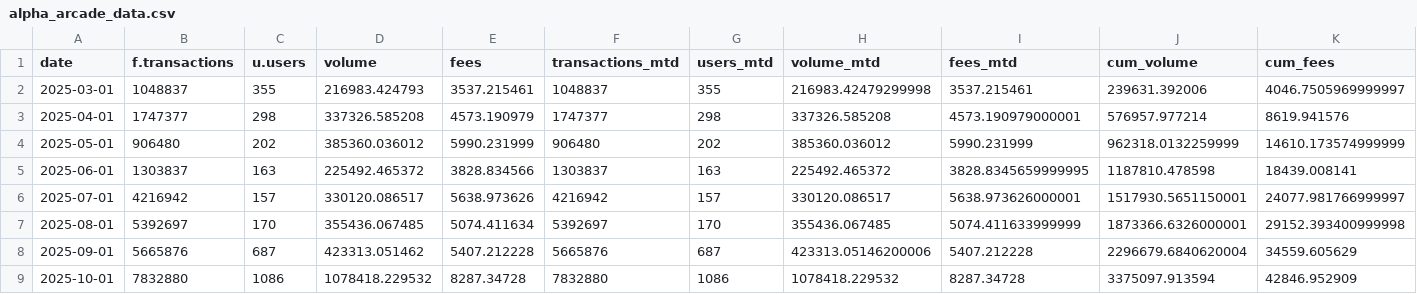
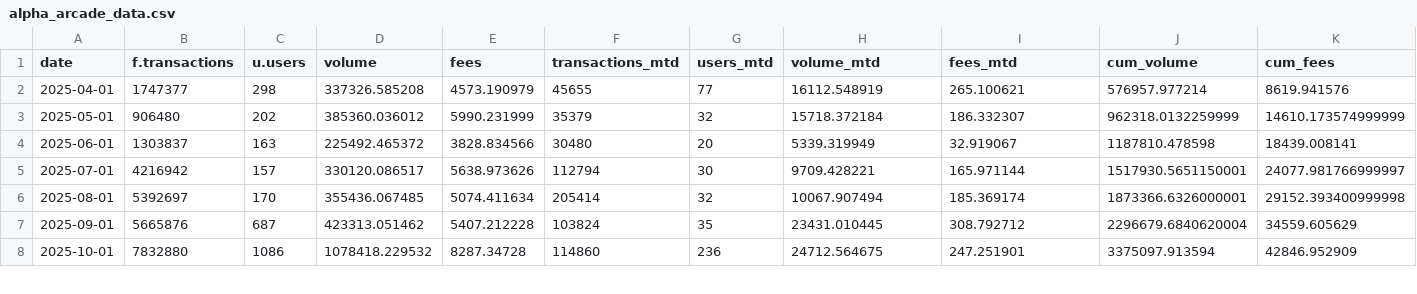
Before and after one commit to MarcLlopart/Alpha-Arcade-Dashboard, a CSV file: public/alpha_arcade_data.csv, drawn as a sheet; only a part is shown; the diff covers the shown part only.

```diff
--- a/public/alpha_arcade_data.csv
+++ b/public/alpha_arcade_data.csv
@@ -1,9 +1,8 @@
 "date","f.transactions","u.users","volume","fees","transactions_mtd","users_mtd","volume_mtd","fees_mtd","cum_volume","cum_fees"
-"2025-03-01",1048837,355,216983.424793,3537.215461,1048837,355,216983.42479299998,3537.215461,239631.392006,4046.7505969999997
-"2025-04-01",1747377,298,337326.585208,4573.190979,1747377,298,337326.585208,4573.190979000001,576957.977214,8619.941576
-"2025-05-01",906480,202,385360.036012,5990.231999,906480,202,385360.036012,5990.231999,962318.0132259999,14610.173574999999
-"2025-06-01",1303837,163,225492.465372,3828.834566,1303837,163,225492.465372,3828.8345659999995,1187810.478598,18439.008141
-"2025-07-01",4216942,157,330120.086517,5638.973626,4216942,157,330120.086517,5638.973626000001,1517930.5651150001,24077.981766999997
-"2025-08-01",5392697,170,355436.067485,5074.411634,5392697,170,355436.067485,5074.411633999999,1873366.6326000001,29152.393400999998
-"2025-09-01",5665876,687,423313.051462,5407.212228,5665876,687,423313.05146200006,5407.212228,2296679.6840620004,34559.605629
-"2025-10-01",7832880,1086,1078418.229532,8287.34728,7832880,1086,1078418.229532,8287.34728,3375097.913594,42846.952909
+"2025-04-01",1747377,298,337326.585208,4573.190979,45655,77,16112.548919,265.100621,576957.977214,8619.941576
+"2025-05-01",906480,202,385360.036012,5990.231999,35379,32,15718.372184,186.332307,962318.0132259999,14610.173574999999
+"2025-06-01",1303837,163,225492.465372,3828.834566,30480,20,5339.319949,32.919067,1187810.478598,18439.008141
+"2025-07-01",4216942,157,330120.086517,5638.973626,112794,30,9709.428221,165.971144,1517930.5651150001,24077.981766999997
+"2025-08-01",5392697,170,355436.067485,5074.411634,205414,32,10067.907494,185.369174,1873366.6326000001,29152.393400999998
+"2025-09-01",5665876,687,423313.051462,5407.212228,103824,35,23431.010445,308.792712,2296679.6840620004,34559.605629
+"2025-10-01",7832880,1086,1078418.229532,8287.34728,114860,236,24712.564675,247.251901,3375097.913594,42846.952909
```
Also changed, not shown: 1 added row and 26 edited cells elsewhere in this file.
